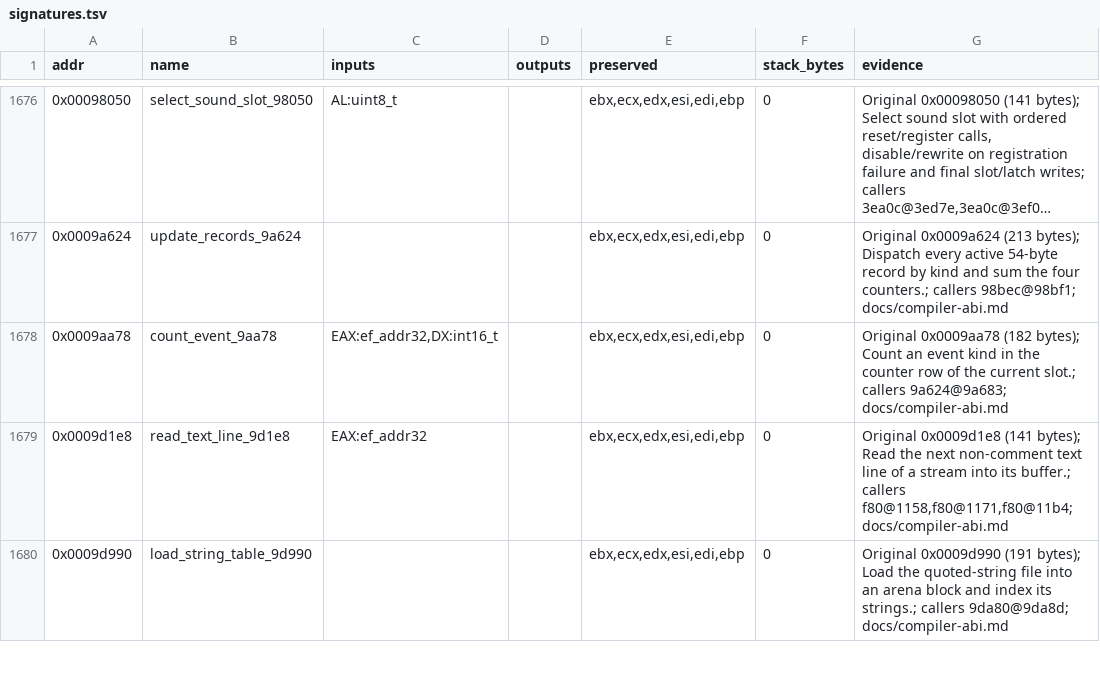
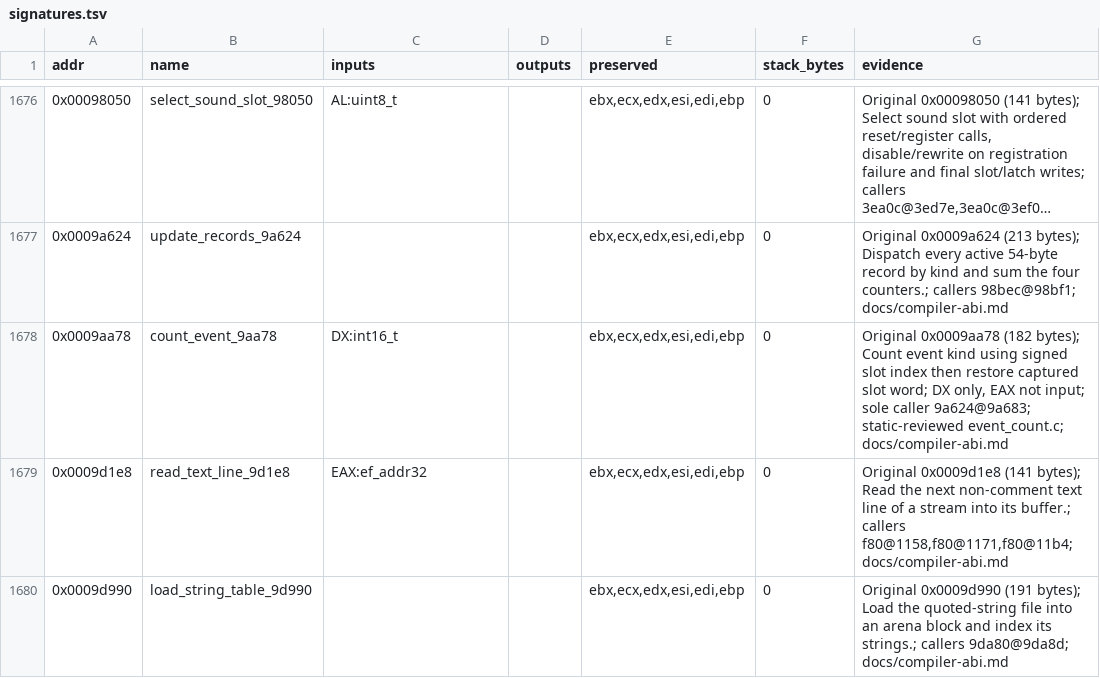
Before and after one commit to Grumbel/ef2000-port, a TSV file: decomp/symbols/signatures.tsv, drawn as a sheet; only a part is shown, gaps mark what is left out; long unchanged cells end in ….

```diff
--- a/decomp/symbols/signatures.tsv
+++ b/decomp/symbols/signatures.tsv
@@ -1677,3 +1677,3 @@ addr	name	inputs	outputs	preserved	stack_bytes	evidence
 0x0009a624	update_records_9a624			ebx,ecx,edx,esi,edi,ebp	0	Original 0x0009a624 (213 bytes); Dispatch every active 54-byte record by kind and sum the four counters.; callers 98bec@98bf1; docs/compiler-abi.md
-0x0009aa78	count_event_9aa78	EAX:ef_addr32,DX:int16_t		ebx,ecx,edx,esi,edi,ebp	0	Original 0x0009aa78 (182 bytes); Count an event kind in the counter row of the current slot.; callers 9a624@9a683; docs/compiler-abi.md
+0x0009aa78	count_event_9aa78	DX:int16_t		ebx,ecx,edx,esi,edi,ebp	0	Original 0x0009aa78 (182 bytes); Count event kind using signed slot index then restore captured slot word; DX only, EAX not input; sole caller 9a624@9a683; static-reviewed event_count.c; docs/compiler-abi.md
 0x0009d1e8	read_text_line_9d1e8	EAX:ef_addr32		ebx,ecx,edx,esi,edi,ebp	0	Original 0x0009d1e8 (141 bytes); Read the next non-comment text line of a stream into its buffer.; callers f80@1158,f80@1171,f80@11b4; docs/compiler-abi.md
```
Also changed, not shown: decomp/symbols/globals.tsv, 5 other files.
